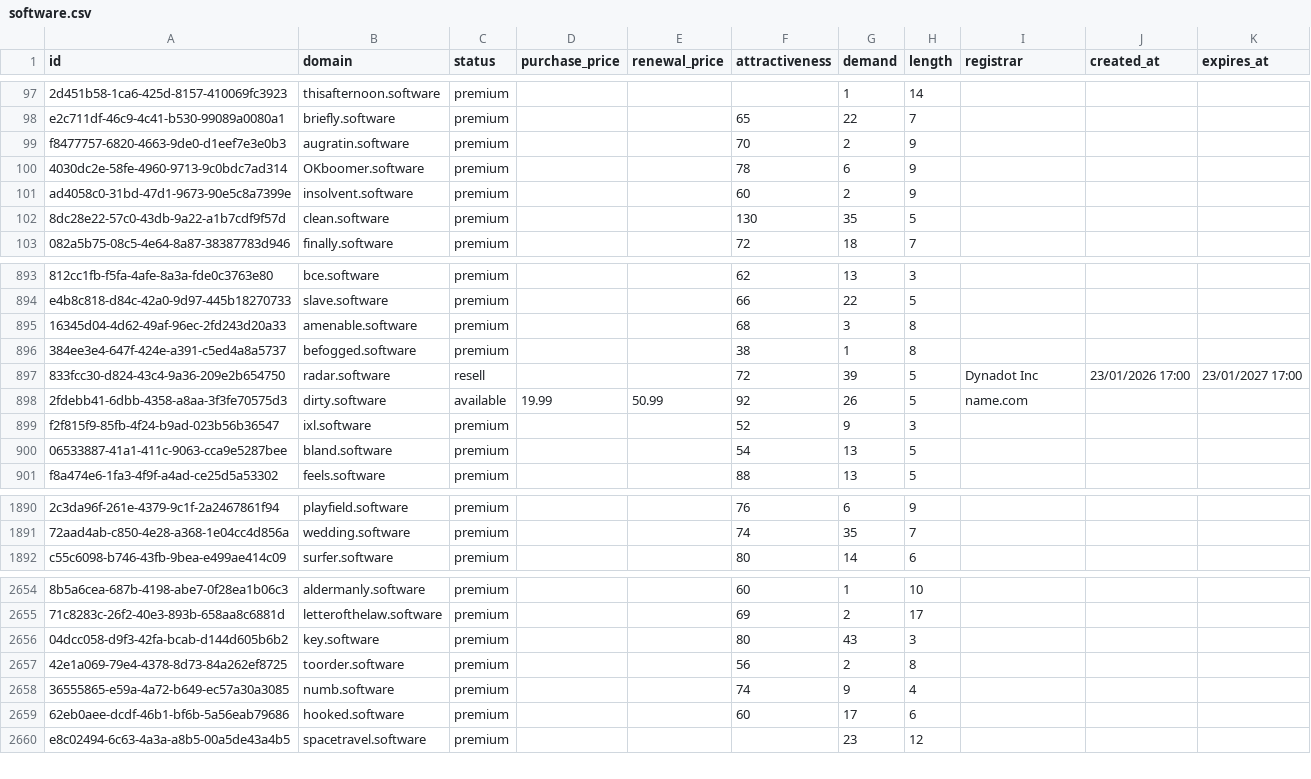
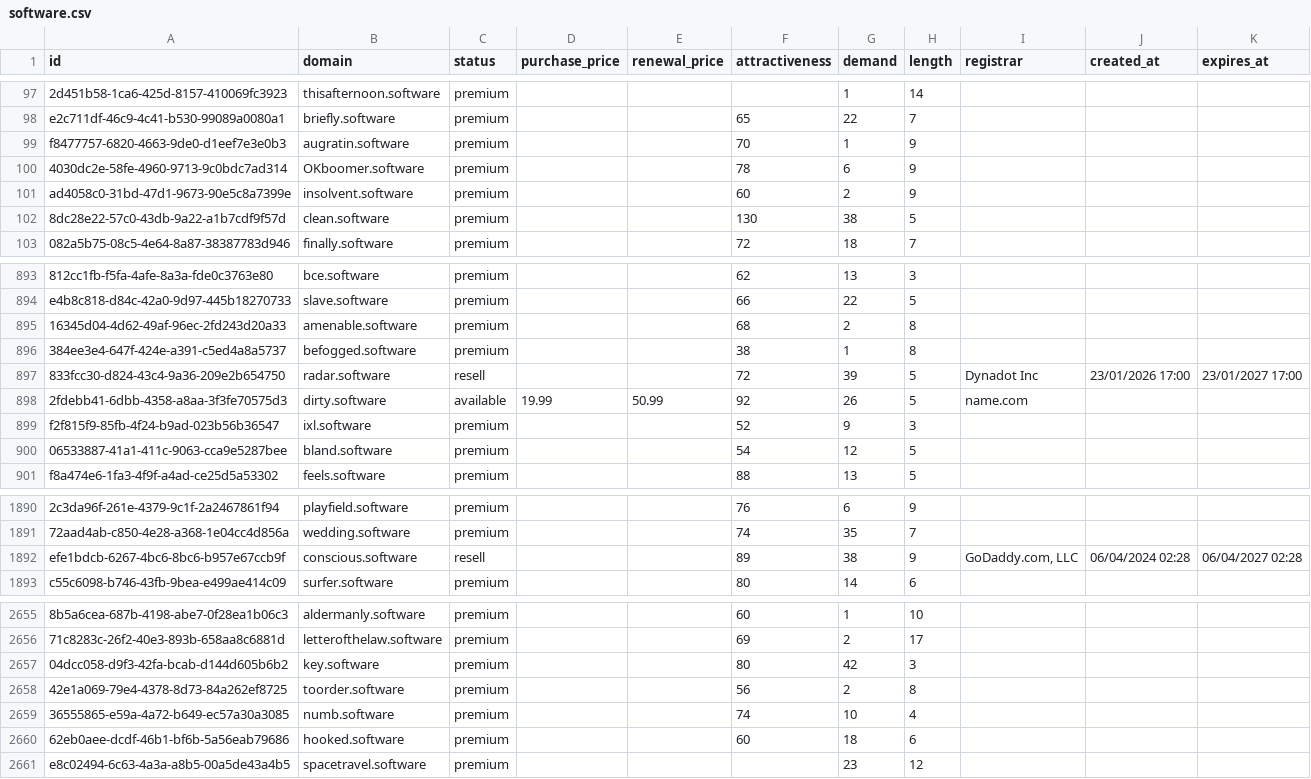
Before and after one commit to UniqueDomains/software-oneword-domains, a CSV file: software.csv, drawn as a sheet; only a part is shown, gaps mark what is left out; addresses are those after the commit; the diff covers the shown part only; the diff names each change by its address in the sheet, - before the commit and + after, or states it on an @@ line.

Commit message:
Domains update

```diff
--- a/software.csv
+++ b/software.csv
-G99 (demand): 2
+G99 (demand): 1
-G102 (demand): 35
+G102 (demand): 38
-G895 (demand): 3
+G895 (demand): 2
-G900 (demand): 13
+G900 (demand): 12
+row 1892: efe1bdcb-6267-4bc6-8bc6-b957e67ccb9f | conscious.software | resell |  |  | 89 | 38 | 9 | GoDaddy.com, LLC | 06/04/2024 02:28 | 06/04/2027 02:28
-G2657 (demand): 43
+G2657 (demand): 42
-G2659 (demand): 9
+G2659 (demand): 10
-G2660 (demand): 17
+G2660 (demand): 18
```
Also changed, not shown: 149 edited cells elsewhere in this file, 4 other files.
